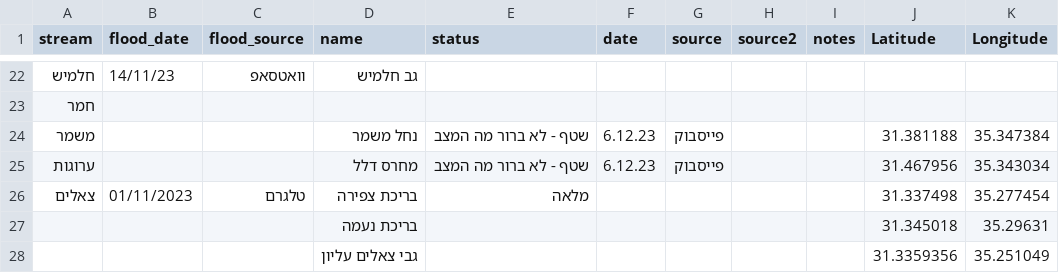
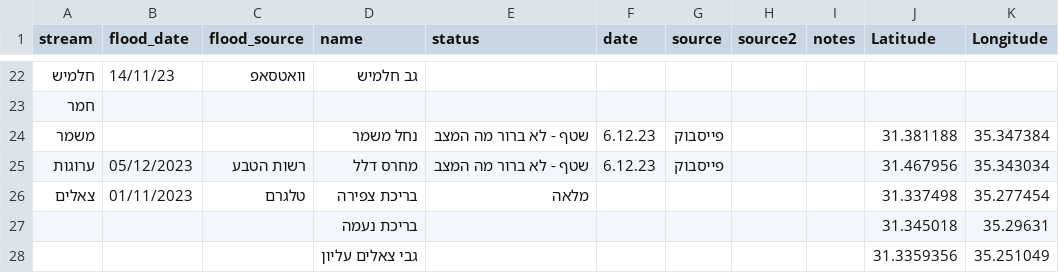
Before and after one commit to amiad/IHMGeoJSONWaterholes, a CSV file: floods.csv, drawn as a sheet; only a part is shown, gaps mark what is left out.

Commit message:
update source.geojson 2023-12-06-13:43

```diff
--- a/floods.csv
+++ b/floods.csv
@@ -24,3 +24,3 @@ stream,flood_date,flood_source,name,status,date,source,source2,notes,Latitude,Lo
 משמר,,,נחל משמר,שטף - לא ברור מה המצב,6.12.23,פייסבוק,,,31.381188,35.347384
-ערוגות,,,מחרס דלל,שטף - לא ברור מה המצב,6.12.23,פייסבוק,,,31.467956,35.343034
+ערוגות,05/12/2023,רשות הטבע,מחרס דלל,שטף - לא ברור מה המצב,6.12.23,פייסבוק,,,31.467956,35.343034
 צאלים,01/11/2023,טלגרם,בריכת צפירה,מלאה,,,,,31.337498,35.277454
```
Also changed, not shown: 1 other file.
